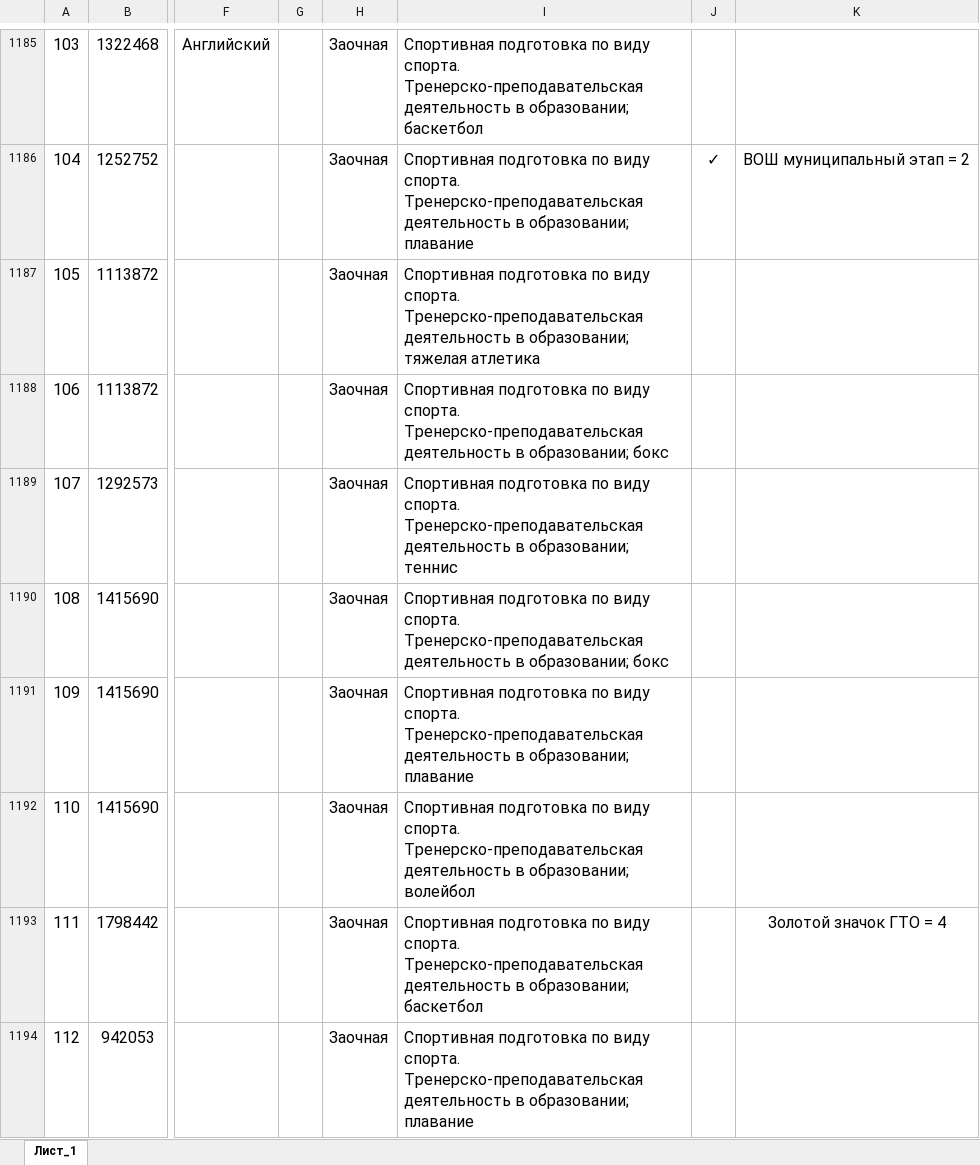
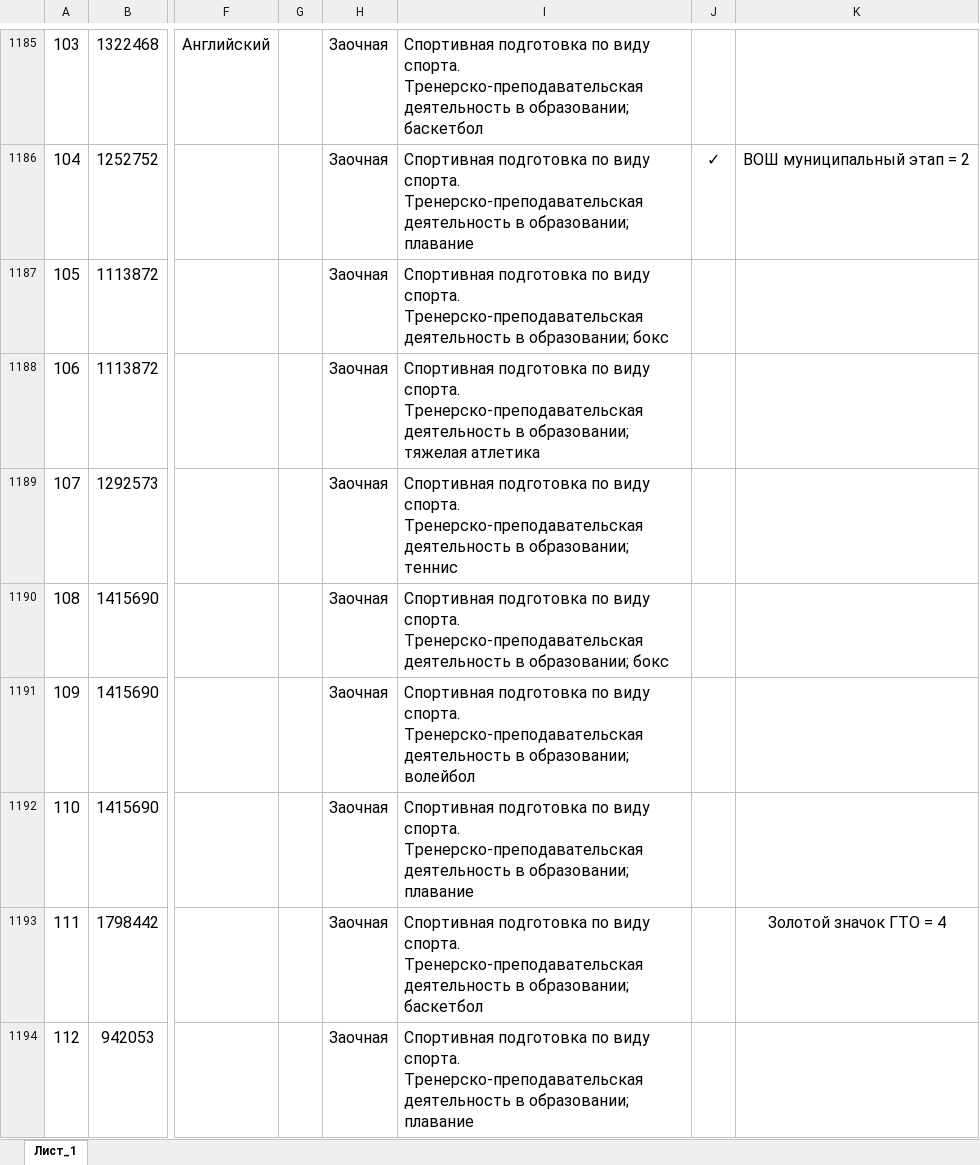
Before and after one commit to 666arevin/priemka, an Excel workbook: splitter/ready/execel.xlsx, sheet Лист_1, drawn as a sheet; only a part is shown, gaps mark what is left out; values as stored, in another font and other column widths than the file's, no borders; the diff covers the shown part only; the diff names each change by its address in the sheet, - before the commit and + after, or states it on an @@ line.

```diff
--- a/splitter/ready/execel.xlsx (sheet Лист_1)
+++ b/splitter/ready/execel.xlsx (sheet Лист_1)
-I1187: …в образовании; тяжелая атлетика
+I1187: …в образовании; бокс
-I1188: …в образовании; бокс
+I1188: …в образовании; тяжелая атлетика
-I1191: …в образовании; плавание
+I1191: …в образовании; волейбол
-I1192: …в образовании; волейбол
+I1192: …в образовании; плавание
```
Also changed, not shown: 130 edited cells and merged cells elsewhere in this sheet, 9 other files.
